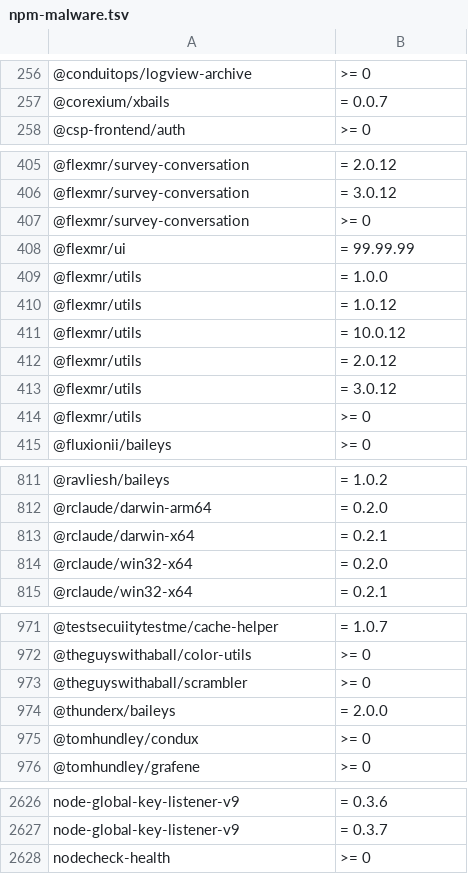
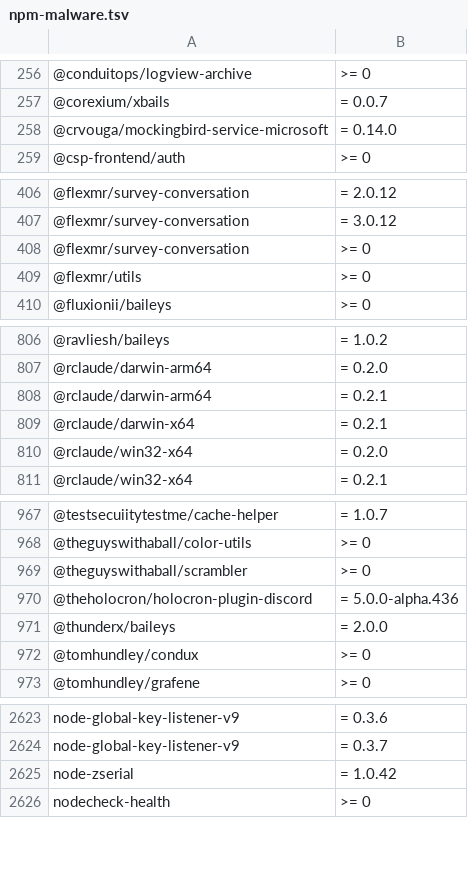
Before and after one commit to OnyxynO/plugin-claude-npm-bun-guard, a TSV file: data/npm-malware.tsv, drawn as a sheet; only a part is shown, gaps mark what is left out; removed rows and columns are numbered as before the commit, all else as after; the diff covers the shown part only; the diff names each change by its address in the sheet, - before the commit and + after, or states it on an @@ line.

```diff
--- a/data/npm-malware.tsv
+++ b/data/npm-malware.tsv
+row 258: @crvouga/mockingbird-service-microsoft | = 0.14.0
-row 408: @flexmr/ui | = 99.99.99
-row 409: @flexmr/utils | = 1.0.0
-row 410: @flexmr/utils | = 1.0.12
-row 411: @flexmr/utils | = 10.0.12
-row 412: @flexmr/utils | = 2.0.12
-row 413: @flexmr/utils | = 3.0.12
+row 808: @rclaude/darwin-arm64 | = 0.2.1
+row 970: @theholocron/holocron-plugin-discord | = 5.0.0-alpha.436
+row 2625: node-zserial | = 1.0.42
```
Also changed, not shown: 1 added row and 3 removed rows elsewhere in this file.
